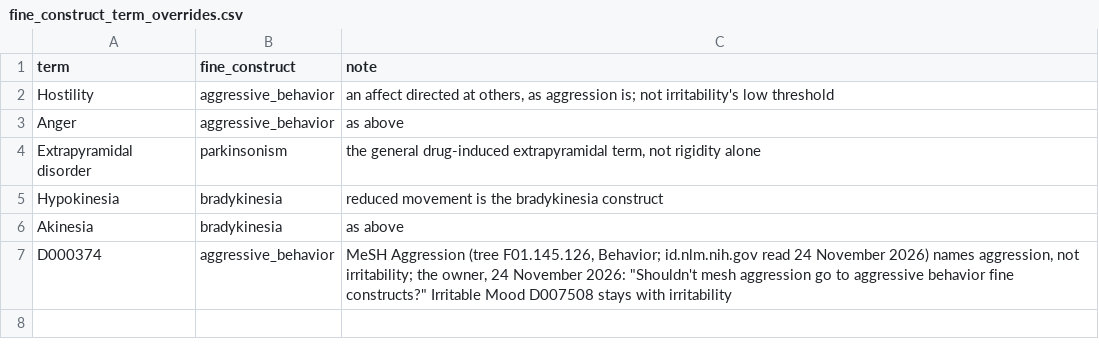
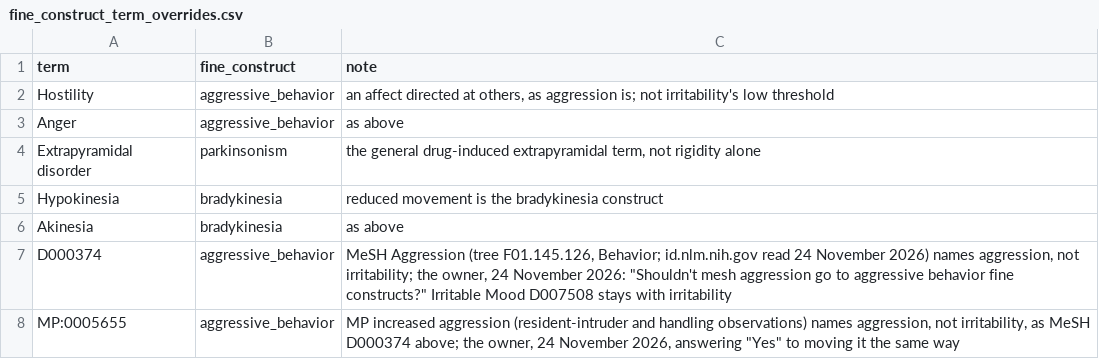
Before and after one commit to TimeDelta/perturbation-symptom-modules, a CSV file: configs/fine_construct_term_overrides.csv, drawn as a sheet; the diff names each change by its address in the sheet, - before the commit and + after, or states it on an @@ line.

```diff
--- a/configs/fine_construct_term_overrides.csv
+++ b/configs/fine_construct_term_overrides.csv
+row 8: MP:0005655 | aggressive_behavior | MP increased aggression (resident-intruder and handling observations) names aggression, not irritability, as MeSH D000374 above; the owner, 24 November 2026, answering "Yes" to moving it the same way
```
Also changed, not shown: configs/impc_symptom_crosswalk_fine.csv, 4 other files.
